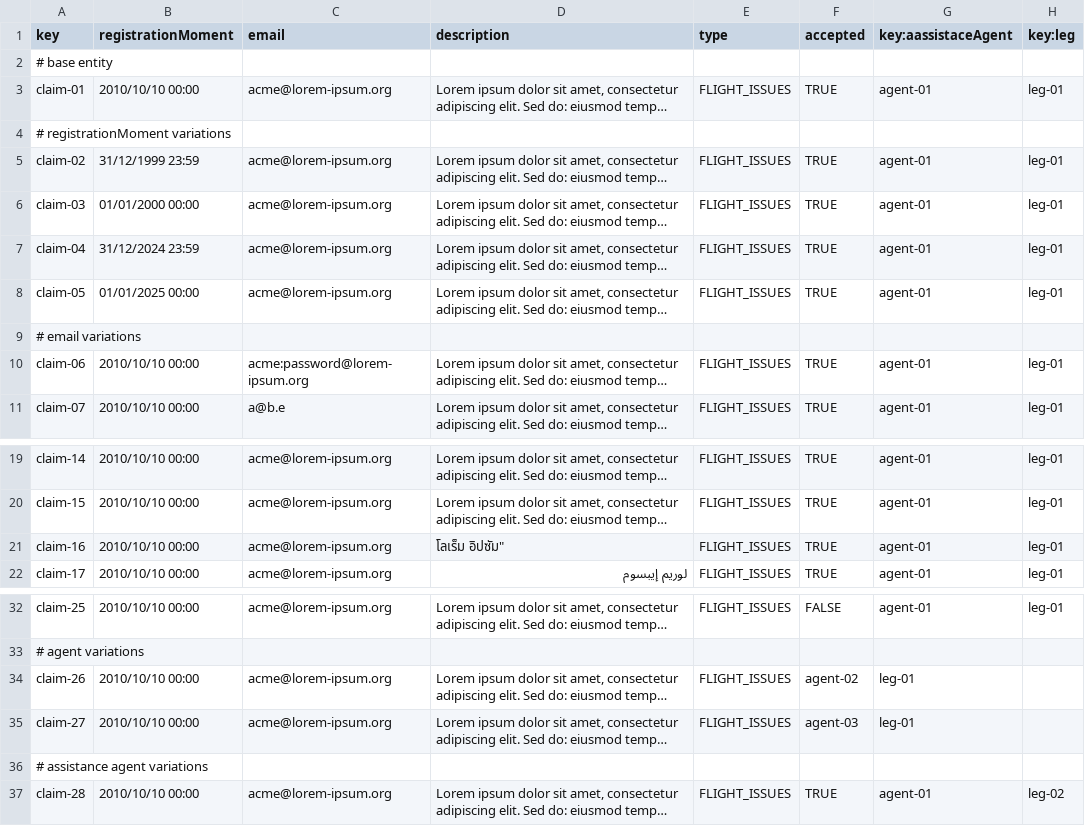
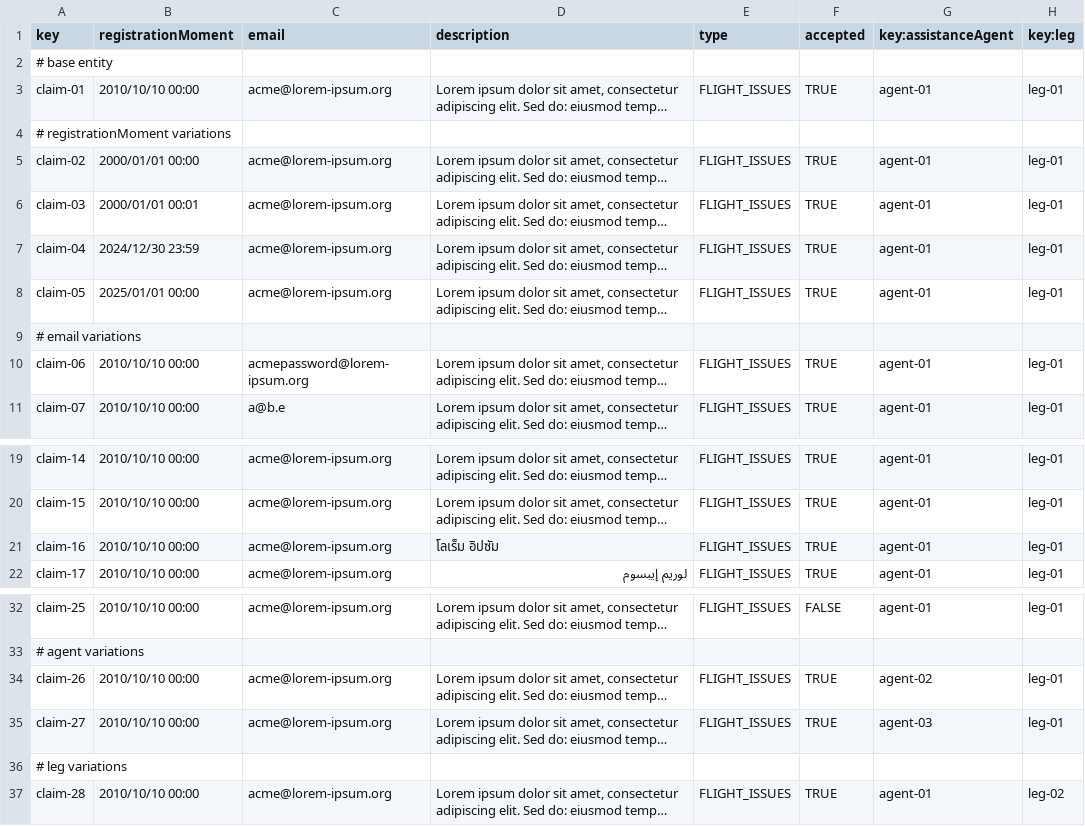
Before and after one commit to danjimdia1/Acme-ANS, a CSV file: src/main/resources/WEB-INF/data/sample/claim.csv, drawn as a sheet; only a part is shown, gaps mark what is left out; long unchanged cells end in …; the diff names each change by its address in the sheet, - before the commit and + after, or states it on an @@ line.

```diff
--- a/src/main/resources/WEB-INF/data/sample/claim.csv
+++ b/src/main/resources/WEB-INF/data/sample/claim.csv
-G1: key:aassistaceAgent
+G1: key:assistanceAgent
-B5 (registrationMoment): 31/12/1999 23:59
+B5 (registrationMoment): 2000/01/01 00:00
-B6 (registrationMoment): 01/01/2000 00:00
+B6 (registrationMoment): 2000/01/01 00:01
-B7 (registrationMoment): 31/12/2024 23:59
+B7 (registrationMoment): 2024/12/30 23:59
-B8 (registrationMoment): 01/01/2025 00:00
+B8 (registrationMoment): 2025/01/01 00:00
-C10 (email): acme:password@lorem-ipsum.org
+C10 (email): acmepassword@lorem-ipsum.org
-D21 (description): โลเร็ม อิปซัม"
+D21 (description): โลเร็ม อิปซัม
-F34 (accepted): agent-02
+F34 (accepted): TRUE
-G34 (key:assistanceAgent): leg-01
+G34 (key:assistanceAgent): agent-02
-H34:H35 (key:leg): (empty)
+H34:H35 (key:leg): leg-01
-F35 (accepted): agent-03
+F35 (accepted): TRUE
-G35 (key:assistanceAgent): leg-01
+G35 (key:assistanceAgent): agent-03
-A36 (key): # assistance agent variations
+A36 (key): # leg variations
```
Also changed, not shown: src/main/resources/WEB-INF/data/sample/assistanceAgent.csv, src/main/resources/WEB-INF/data/sample/trackingLog.csv.
